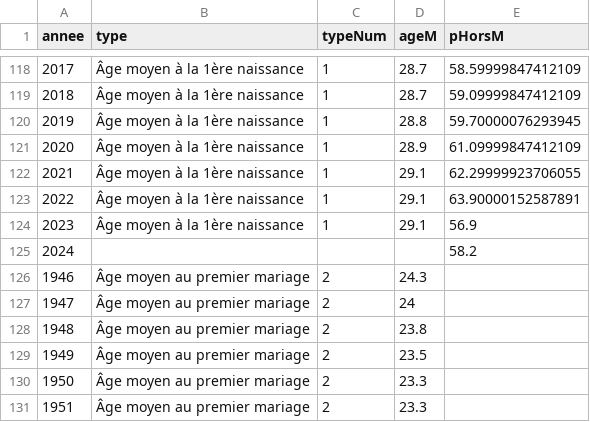
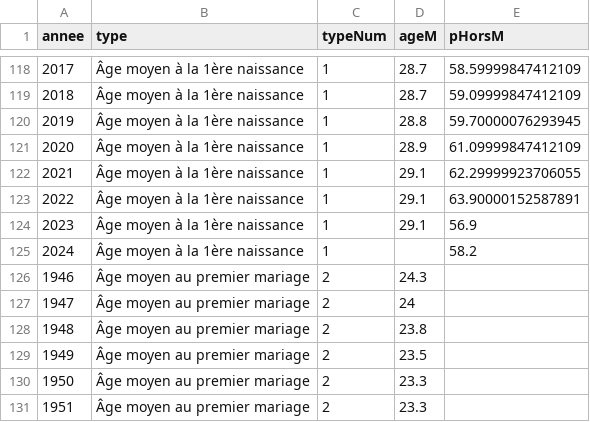
Before and after one commit to mthevenin/tssp, a CSV file: Fecondite_naissance/Age_maternite_fecondite_hors_mariage/graph.csv, drawn as a sheet; only a part is shown, gaps mark what is left out.

Commit message:
maj 2025 graph phors mariage ...

```diff
--- a/Fecondite_naissance/Age_maternite_fecondite_hors_mariage/graph.csv
+++ b/Fecondite_naissance/Age_maternite_fecondite_hors_mariage/graph.csv
@@ -124,3 +124,3 @@ annee,type,typeNum,ageM,pHorsM
 2023,Âge moyen à la 1ère naissance,1,29.1,56.9
-2024,,,,58.2
+2024,Âge moyen à la 1ère naissance,1,,58.2
 1946,Âge moyen au premier mariage,2,24.3,
```
